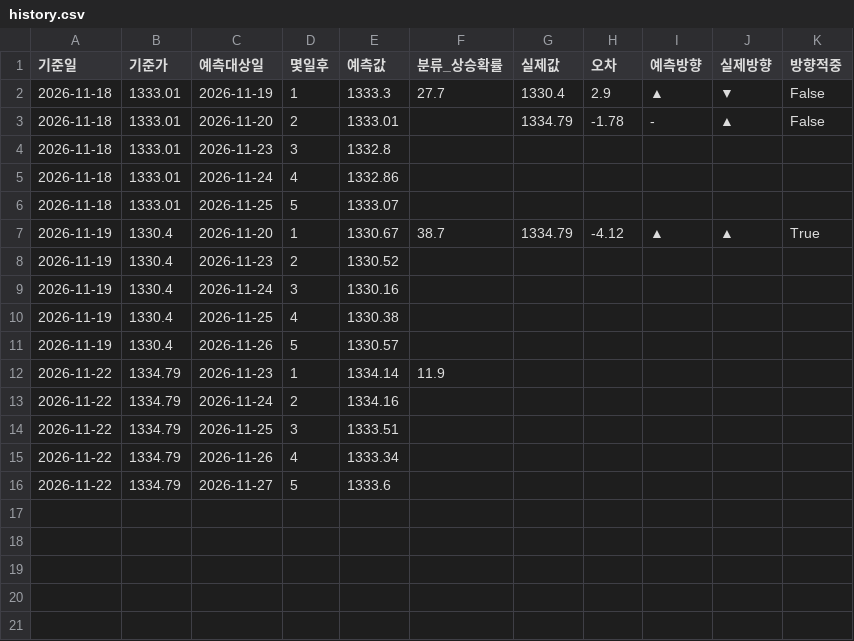
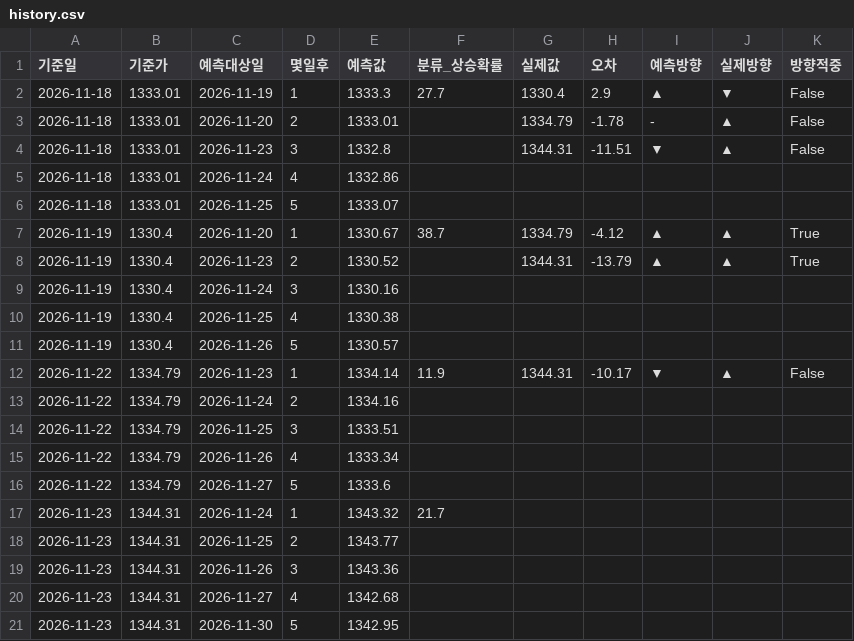
Before and after one commit to rlaalsdud97/hwanyul-yemeuk-model, a CSV file: data/history.csv, drawn as a sheet.

```diff
--- a/data/history.csv
+++ b/data/history.csv
@@ -3,3 +3,3 @@
 2026-11-18,1333.01,2026-11-20,2,1333.01,,1334.79,-1.78,-,▲,False
-2026-11-18,1333.01,2026-11-23,3,1332.8,,,,,,
+2026-11-18,1333.01,2026-11-23,3,1332.8,,1344.31,-11.51,▼,▲,False
 2026-11-18,1333.01,2026-11-24,4,1332.86,,,,,,
@@ -7,3 +7,3 @@
 2026-11-19,1330.4,2026-11-20,1,1330.67,38.7,1334.79,-4.12,▲,▲,True
-2026-11-19,1330.4,2026-11-23,2,1330.52,,,,,,
+2026-11-19,1330.4,2026-11-23,2,1330.52,,1344.31,-13.79,▲,▲,True
 2026-11-19,1330.4,2026-11-24,3,1330.16,,,,,,
@@ -11,3 +11,3 @@
 2026-11-19,1330.4,2026-11-26,5,1330.57,,,,,,
-2026-11-22,1334.79,2026-11-23,1,1334.14,11.9,,,,,
+2026-11-22,1334.79,2026-11-23,1,1334.14,11.9,1344.31,-10.17,▼,▲,False
 2026-11-22,1334.79,2026-11-24,2,1334.16,,,,,,
@@ -16 +16,6 @@
 2026-11-22,1334.79,2026-11-27,5,1333.6,,,,,,
+2026-11-23,1344.31,2026-11-24,1,1343.32,21.7,,,,,
+2026-11-23,1344.31,2026-11-25,2,1343.77,,,,,,
+2026-11-23,1344.31,2026-11-26,3,1343.36,,,,,,
+2026-11-23,1344.31,2026-11-27,4,1342.68,,,,,,
+2026-11-23,1344.31,2026-11-30,5,1342.95,,,,,,
```
Also changed, not shown: data/history_eur.csv, 2 other files.
